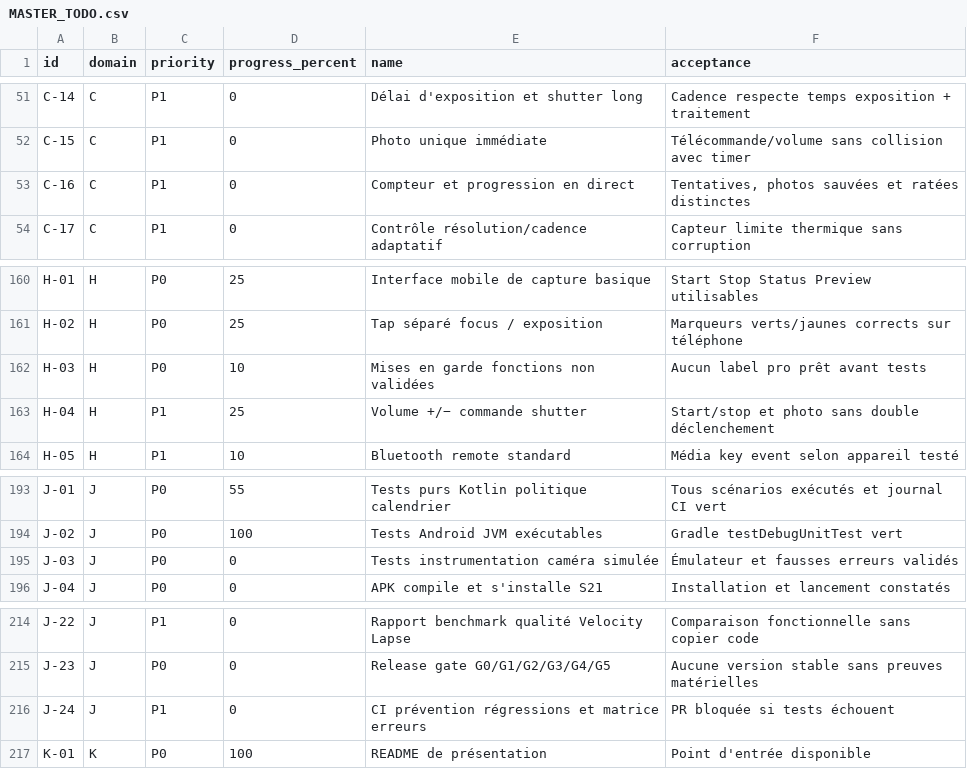
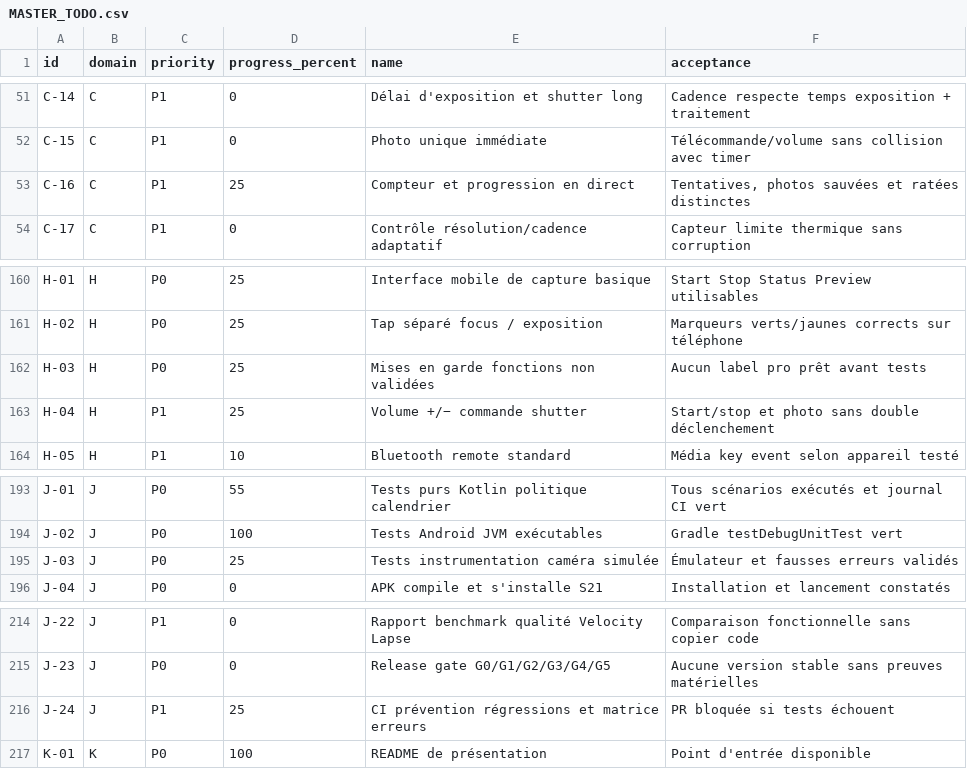
Before and after one commit to jboehm1/timelapse, a CSV file: docs/MASTER_TODO.csv, drawn as a sheet; only a part is shown, gaps mark what is left out.

```diff
--- a/docs/MASTER_TODO.csv
+++ b/docs/MASTER_TODO.csv
@@ -52,3 +52,3 @@ id,domain,priority,progress_percent,name,acceptance
 "C-15","C","P1","0","Photo unique immédiate","Télécommande/volume sans collision avec timer"
-"C-16","C","P1","0","Compteur et progression en direct","Tentatives, photos sauvées et ratées distinctes"
+"C-16","C","P1","25","Compteur et progression en direct","Tentatives, photos sauvées et ratées distinctes"
 "C-17","C","P1","0","Contrôle résolution/cadence adaptatif","Capteur limite thermique sans corruption"
@@ -161,3 +161,3 @@ id,domain,priority,progress_percent,name,acceptance
 "H-02","H","P0","25","Tap séparé focus / exposition","Marqueurs verts/jaunes corrects sur téléphone"
-"H-03","H","P0","10","Mises en garde fonctions non validées","Aucun label pro prêt avant tests"
+"H-03","H","P0","25","Mises en garde fonctions non validées","Aucun label pro prêt avant tests"
 "H-04","H","P1","25","Volume +/− commande shutter","Start/stop et photo sans double déclenchement"
@@ -194,3 +194,3 @@ id,domain,priority,progress_percent,name,acceptance
 "J-02","J","P0","100","Tests Android JVM exécutables","Gradle testDebugUnitTest vert"
-"J-03","J","P0","0","Tests instrumentation caméra simulée","Émulateur et fausses erreurs validés"
+"J-03","J","P0","25","Tests instrumentation caméra simulée","Émulateur et fausses erreurs validés"
 "J-04","J","P0","0","APK compile et s'installe S21","Installation et lancement constatés"
@@ -215,3 +215,3 @@ id,domain,priority,progress_percent,name,acceptance
 "J-23","J","P0","0","Release gate G0/G1/G2/G3/G4/G5","Aucune version stable sans preuves matérielles"
-"J-24","J","P1","0","CI prévention régressions et matrice erreurs","PR bloquée si tests échouent"
+"J-24","J","P1","25","CI prévention régressions et matrice erreurs","PR bloquée si tests échouent"
 "K-01","K","P0","100","README de présentation","Point d'entrée disponible"
```
Also changed, not shown: 11 other files.
